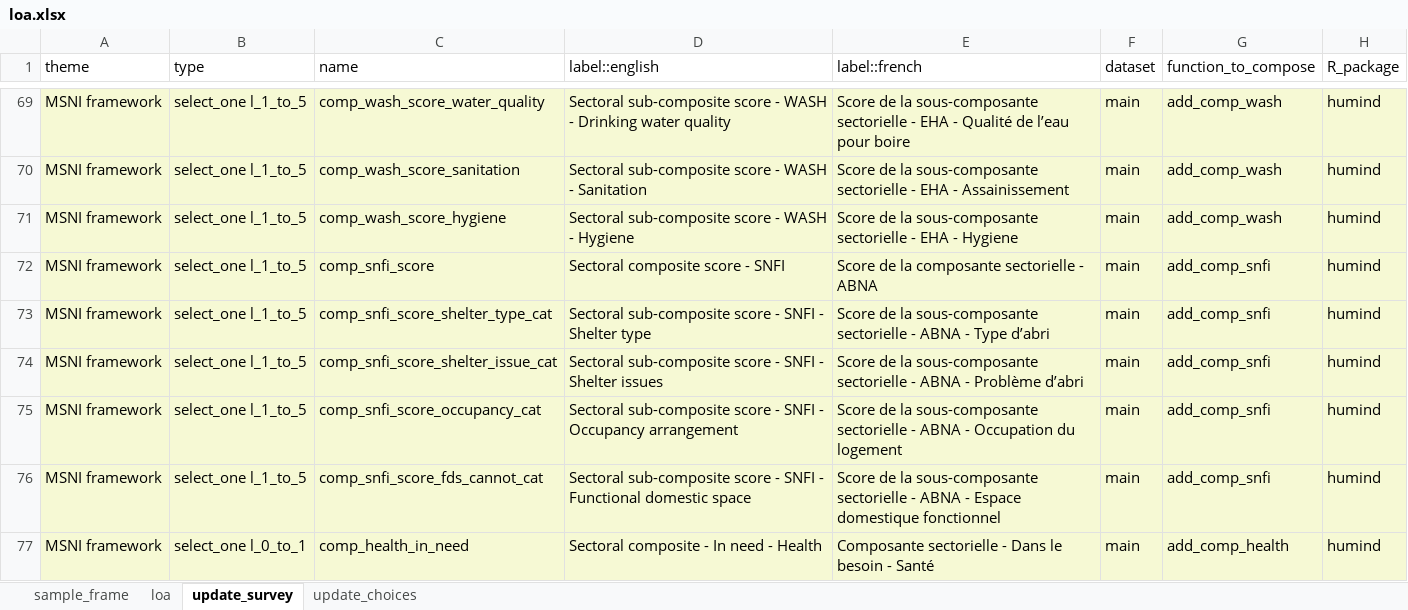
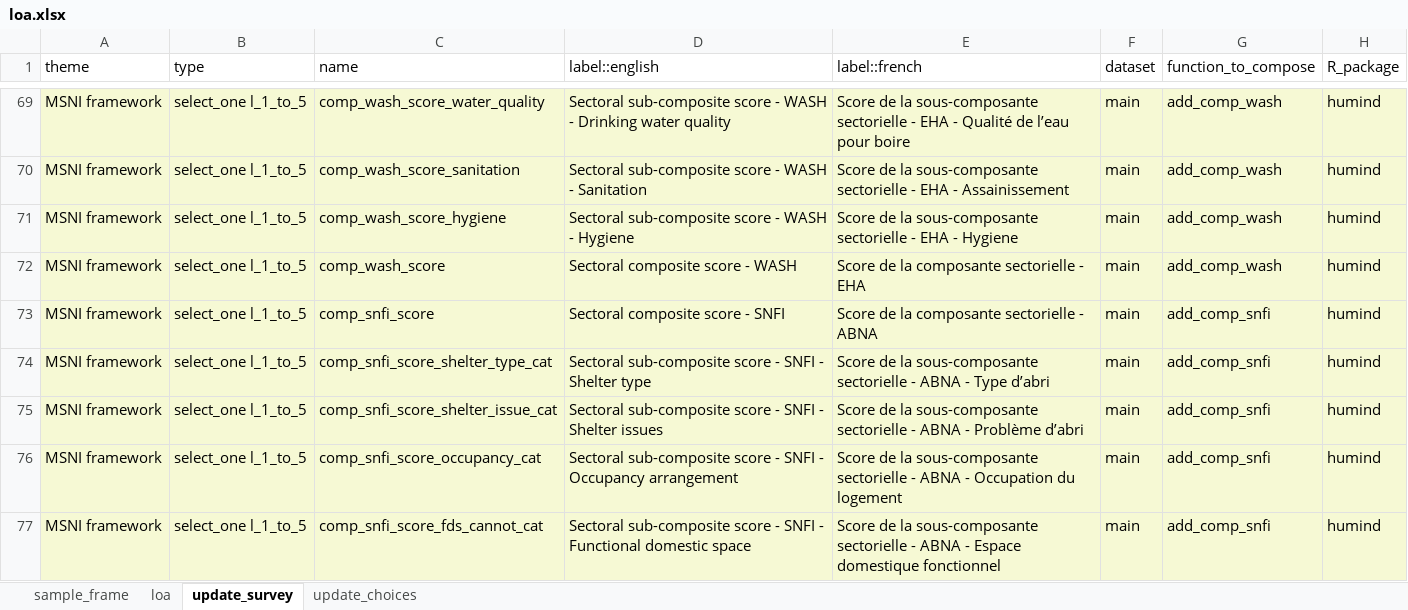
Before and after one commit to impact-initiatives-hppu/humind.data, an Excel workbook: data-raw/loa.xlsx, sheet update_survey, drawn as a sheet; only a part is shown, gaps mark what is left out; the shorter side is filled out with more unchanged rows; values as stored, in another font and other column widths than the file's, no borders; the diff names each change by its address in the sheet, - before the commit and + after, or states it on an @@ line.

```diff
--- a/data-raw/loa.xlsx (sheet update_survey)
+++ b/data-raw/loa.xlsx (sheet update_survey)
+row 72: MSNI framework | select_one l_1_to_5 | comp_wash_score | Sectoral composite score - WASH | Score de la composante sectorielle - EHA | main | add_comp_wash | humind
```
Also changed, not shown: sheet loa, 3 other files.
